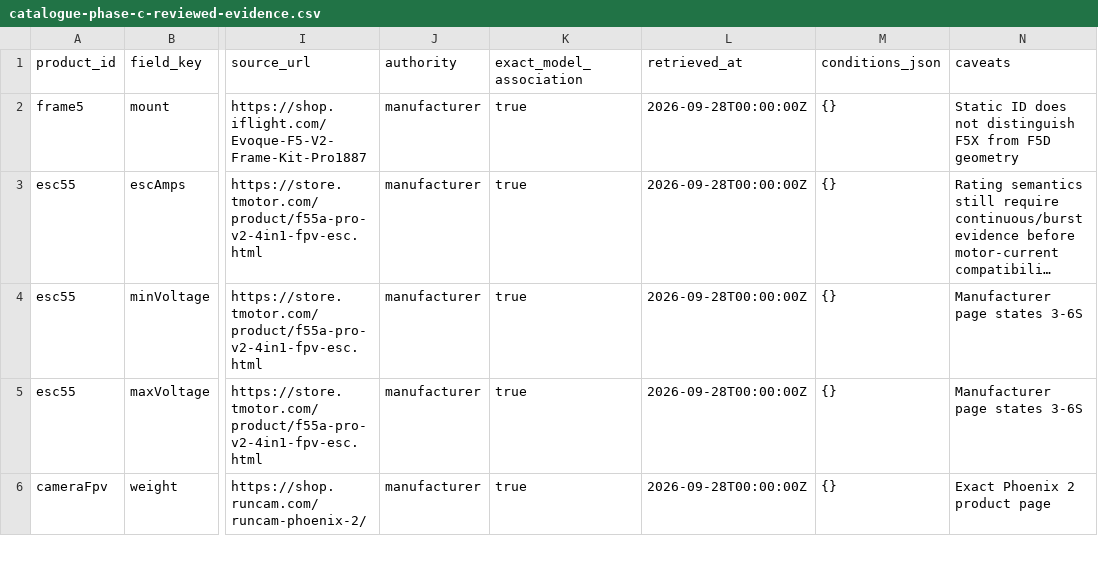
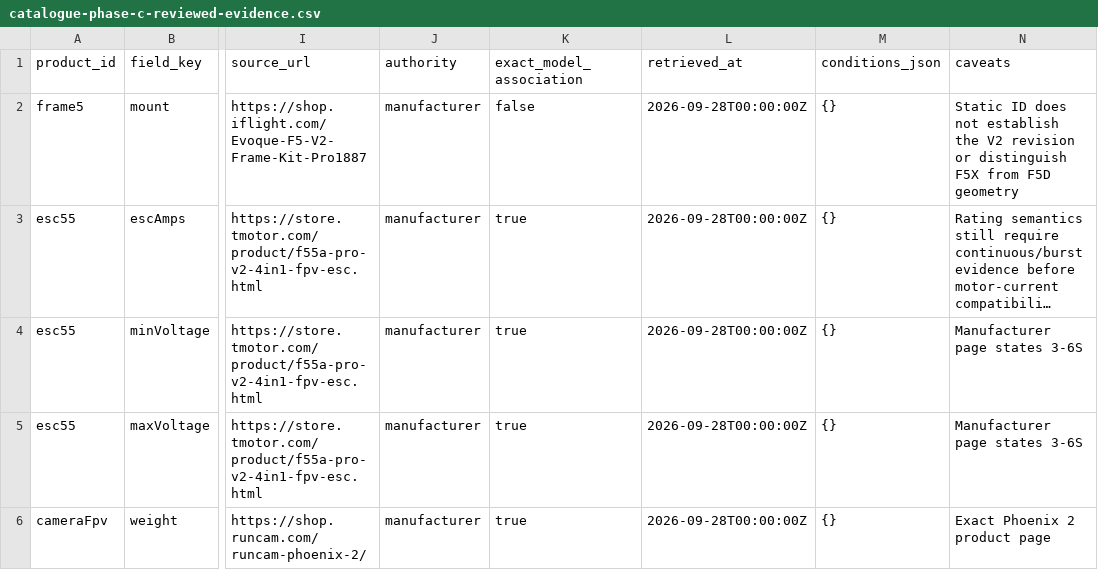
Before and after one commit to 3pbrodi/drone-core-builder, a CSV file: docs/data/catalogue-phase-c-reviewed-evidence.csv, drawn as a sheet; only a part is shown, gaps mark what is left out; long unchanged cells end in …; the diff names each change by its address in the sheet, - before the commit and + after, or states it on an @@ line.

Commit message:
Downgrade ambiguous frame evidence association

```diff
--- a/docs/data/catalogue-phase-c-reviewed-evidence.csv
+++ b/docs/data/catalogue-phase-c-reviewed-evidence.csv
-K2 (exact_model_association): true
+K2 (exact_model_association): false
-N2 (caveats): …does not distinguish F5X…
+N2 (caveats): …does not establish the V2 revision or distinguish F5X…
```
